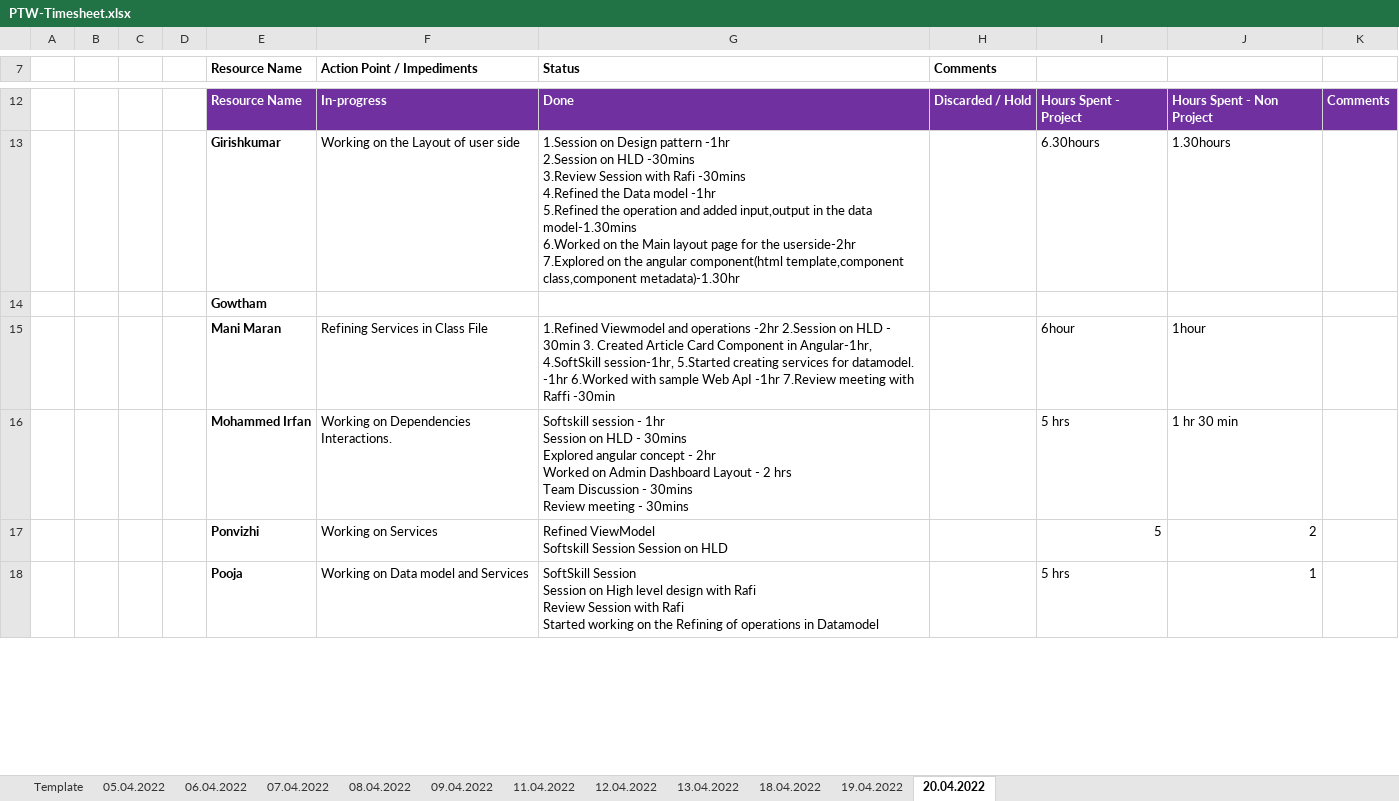
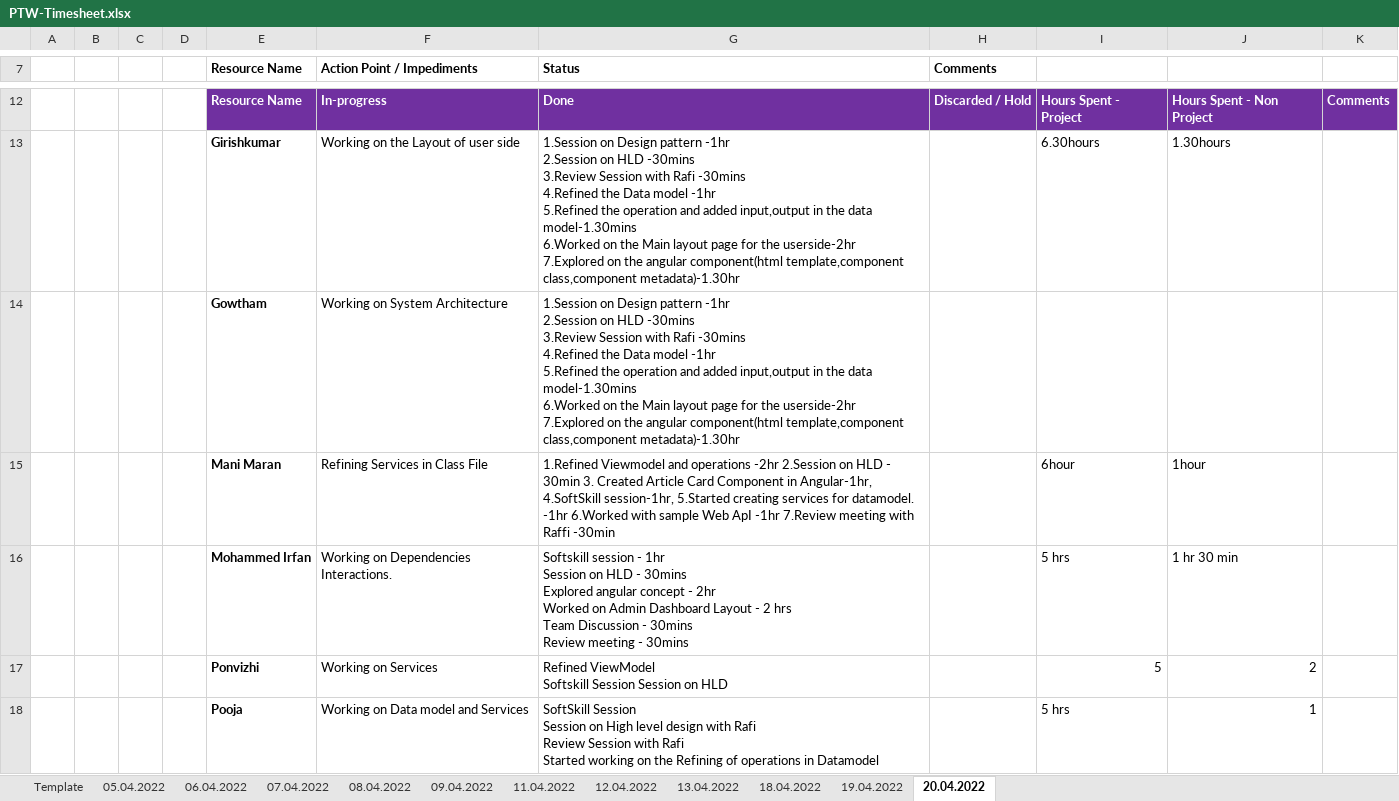
Before and after one commit to arvi9/ASPNet-WebAPI-Anngular-Project, an Excel workbook: Aurora/Process/PTW-Timesheet.xlsx, sheet 20.04.2022, drawn as a sheet; only a part is shown, gaps mark what is left out; values as stored, in another font and other column widths than the file's, no borders; removed rows and columns are numbered as before the commit, all else as after; ↵ is a line break in a cell; the diff covers the shown part only; the diff names each change by its address in the sheet, - before the commit and + after, or states it on an @@ line.

Commit message:
TimesheetUpdate

```diff
--- a/Aurora/Process/PTW-Timesheet.xlsx (sheet 20.04.2022)
+++ b/Aurora/Process/PTW-Timesheet.xlsx (sheet 20.04.2022)
-row 14:  |  |  |  | Gowtham
+row 14:  |  |  |  | Gowtham | Working on System Architecture | 1.Session on Design pattern -1hr ↵ 2.Session on HLD -30mins ↵ 3.Review Session with Rafi -30mins ↵ 4.Refined the Data model -1hr ↵ 5.Refined the operation and added input,output in the data model-1.30mins ↵ 6.Worked on the Main layout page for the userside-2hr ↵ 7.Explored on the angular component(html template,component class,component metadata)-1.30hr
```
Also changed, not shown: 2 added rows and 2 removed rows elsewhere in this sheet.
